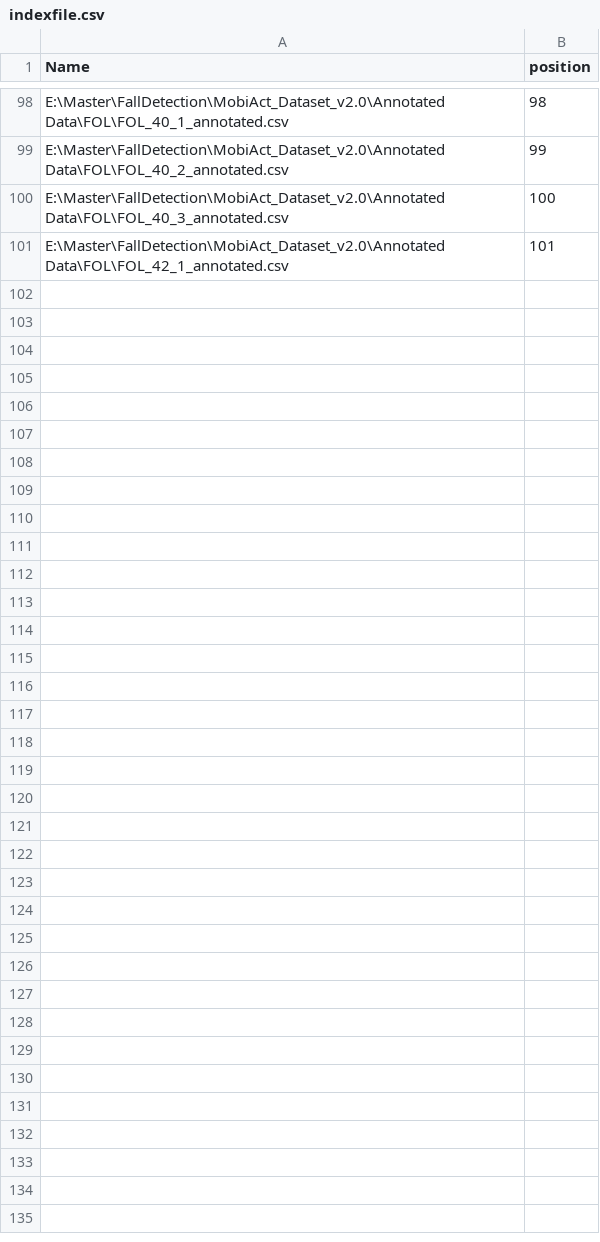
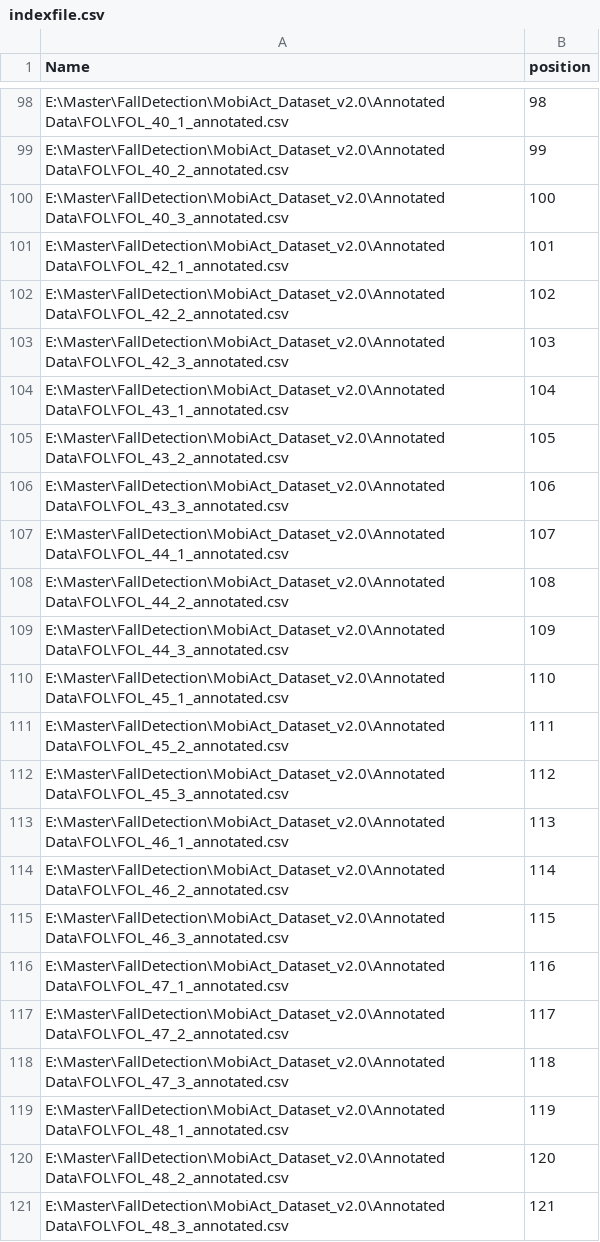
Before and after one commit to chizhanyuefeng/FD-CNN, a CSV file: data/ADL/FOL/indexfile.csv, drawn as a sheet; only a part is shown, gaps mark what is left out; the diff names each change by its address in the sheet, - before the commit and + after, or states it on an @@ line.

```diff
--- a/data/ADL/FOL/indexfile.csv
+++ b/data/ADL/FOL/indexfile.csv
+row 102: E:\Master\FallDetection\MobiAct_Dataset_v2.0\Annotated Data\FOL\FOL_42_2_annotated.csv | 102
+row 103: E:\Master\FallDetection\MobiAct_Dataset_v2.0\Annotated Data\FOL\FOL_42_3_annotated.csv | 103
+row 104: E:\Master\FallDetection\MobiAct_Dataset_v2.0\Annotated Data\FOL\FOL_43_1_annotated.csv | 104
+row 105: E:\Master\FallDetection\MobiAct_Dataset_v2.0\Annotated Data\FOL\FOL_43_2_annotated.csv | 105
+row 106: E:\Master\FallDetection\MobiAct_Dataset_v2.0\Annotated Data\FOL\FOL_43_3_annotated.csv | 106
+row 107: E:\Master\FallDetection\MobiAct_Dataset_v2.0\Annotated Data\FOL\FOL_44_1_annotated.csv | 107
+row 108: E:\Master\FallDetection\MobiAct_Dataset_v2.0\Annotated Data\FOL\FOL_44_2_annotated.csv | 108
+row 109: E:\Master\FallDetection\MobiAct_Dataset_v2.0\Annotated Data\FOL\FOL_44_3_annotated.csv | 109
+row 110: E:\Master\FallDetection\MobiAct_Dataset_v2.0\Annotated Data\FOL\FOL_45_1_annotated.csv | 110
+row 111: E:\Master\FallDetection\MobiAct_Dataset_v2.0\Annotated Data\FOL\FOL_45_2_annotated.csv | 111
+row 112: E:\Master\FallDetection\MobiAct_Dataset_v2.0\Annotated Data\FOL\FOL_45_3_annotated.csv | 112
+row 113: E:\Master\FallDetection\MobiAct_Dataset_v2.0\Annotated Data\FOL\FOL_46_1_annotated.csv | 113
+row 114: E:\Master\FallDetection\MobiAct_Dataset_v2.0\Annotated Data\FOL\FOL_46_2_annotated.csv | 114
+row 115: E:\Master\FallDetection\MobiAct_Dataset_v2.0\Annotated Data\FOL\FOL_46_3_annotated.csv | 115
+row 116: E:\Master\FallDetection\MobiAct_Dataset_v2.0\Annotated Data\FOL\FOL_47_1_annotated.csv | 116
+row 117: E:\Master\FallDetection\MobiAct_Dataset_v2.0\Annotated Data\FOL\FOL_47_2_annotated.csv | 117
+row 118: E:\Master\FallDetection\MobiAct_Dataset_v2.0\Annotated Data\FOL\FOL_47_3_annotated.csv | 118
+row 119: E:\Master\FallDetection\MobiAct_Dataset_v2.0\Annotated Data\FOL\FOL_48_1_annotated.csv | 119
+row 120: E:\Master\FallDetection\MobiAct_Dataset_v2.0\Annotated Data\FOL\FOL_48_2_annotated.csv | 120
+row 121: E:\Master\FallDetection\MobiAct_Dataset_v2.0\Annotated Data\FOL\FOL_48_3_annotated.csv | 121
```
Also changed, not shown: 1 other file.
